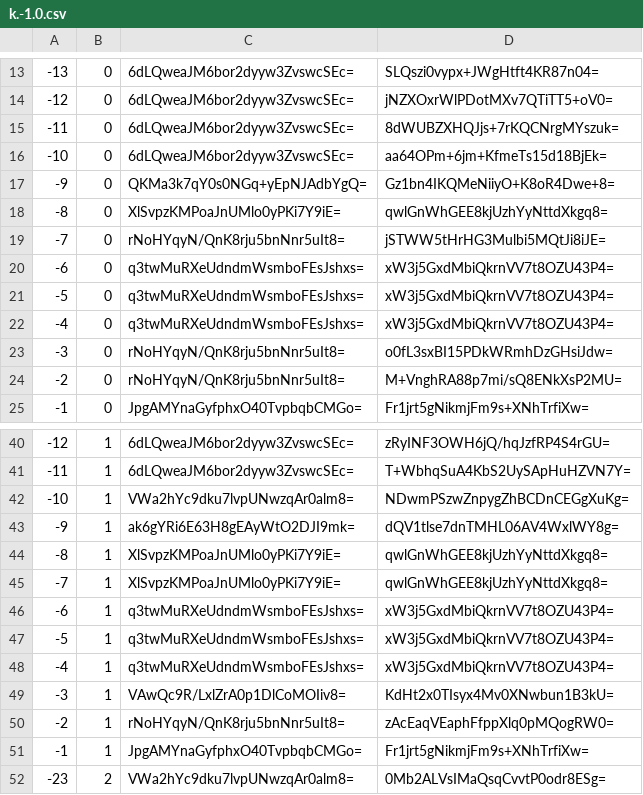
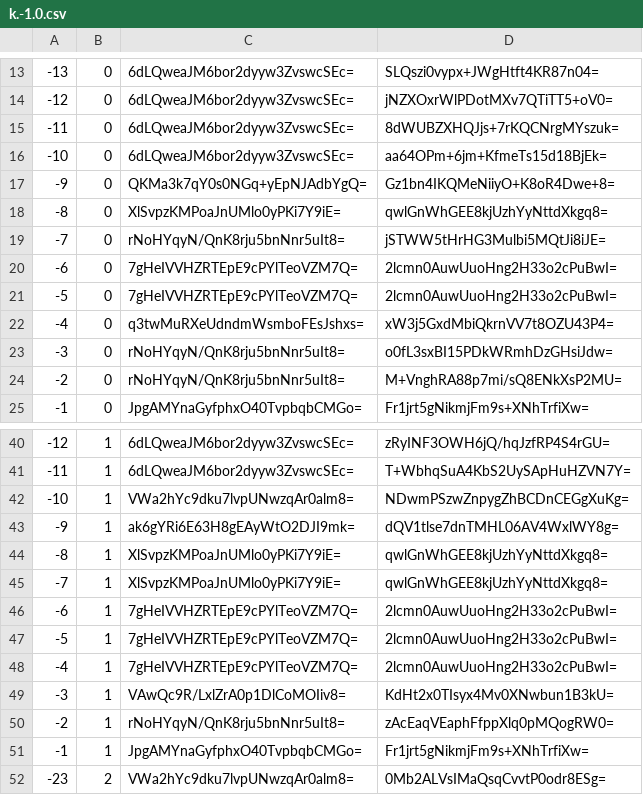
Before and after one commit to mochimochiomochi/mochicraftmap2, a CSV file: overworld/tiles/zoom.-1/metadata/k.-1.0.csv, drawn as a sheet; only a part is shown, gaps mark what is left out.

```diff
--- a/overworld/tiles/zoom.-1/metadata/k.-1.0.csv
+++ b/overworld/tiles/zoom.-1/metadata/k.-1.0.csv
@@ -19,4 +19,4 @@
 -7,0,rNoHYqyN/QnK8rju5bnNnr5uIt8=,jSTWW5tHrHG3Mulbi5MQtJi8iJE=
--6,0,q3twMuRXeUdndmWsmboFEsJshxs=,xW3j5GxdMbiQkrnVV7t8OZU43P4=
--5,0,q3twMuRXeUdndmWsmboFEsJshxs=,xW3j5GxdMbiQkrnVV7t8OZU43P4=
+-6,0,7gHeIVVHZRTEpE9cPYlTeoVZM7Q=,2lcmn0AuwUuoHng2H33o2cPuBwI=
+-5,0,7gHeIVVHZRTEpE9cPYlTeoVZM7Q=,2lcmn0AuwUuoHng2H33o2cPuBwI=
 -4,0,q3twMuRXeUdndmWsmboFEsJshxs=,xW3j5GxdMbiQkrnVV7t8OZU43P4=
@@ -45,5 +45,5 @@
 -7,1,XlSvpzKMPoaJnUMlo0yPKi7Y9iE=,qwlGnWhGEE8kjUzhYyNttdXkgq8=
--6,1,q3twMuRXeUdndmWsmboFEsJshxs=,xW3j5GxdMbiQkrnVV7t8OZU43P4=
--5,1,q3twMuRXeUdndmWsmboFEsJshxs=,xW3j5GxdMbiQkrnVV7t8OZU43P4=
--4,1,q3twMuRXeUdndmWsmboFEsJshxs=,xW3j5GxdMbiQkrnVV7t8OZU43P4=
+-6,1,7gHeIVVHZRTEpE9cPYlTeoVZM7Q=,2lcmn0AuwUuoHng2H33o2cPuBwI=
+-5,1,7gHeIVVHZRTEpE9cPYlTeoVZM7Q=,2lcmn0AuwUuoHng2H33o2cPuBwI=
+-4,1,7gHeIVVHZRTEpE9cPYlTeoVZM7Q=,2lcmn0AuwUuoHng2H33o2cPuBwI=
 -3,1,VAwQc9R/LxlZrA0p1DlCoMOIiv8=,KdHt2x0TIsyx4Mv0XNwbun1B3kU=
```
Also changed, not shown: overworld/tiles/zoom.-1/metadata/k.1.1.csv, overworld/tiles/zoom.-2/metadata/k.-1.0.csv, 29 other files.
